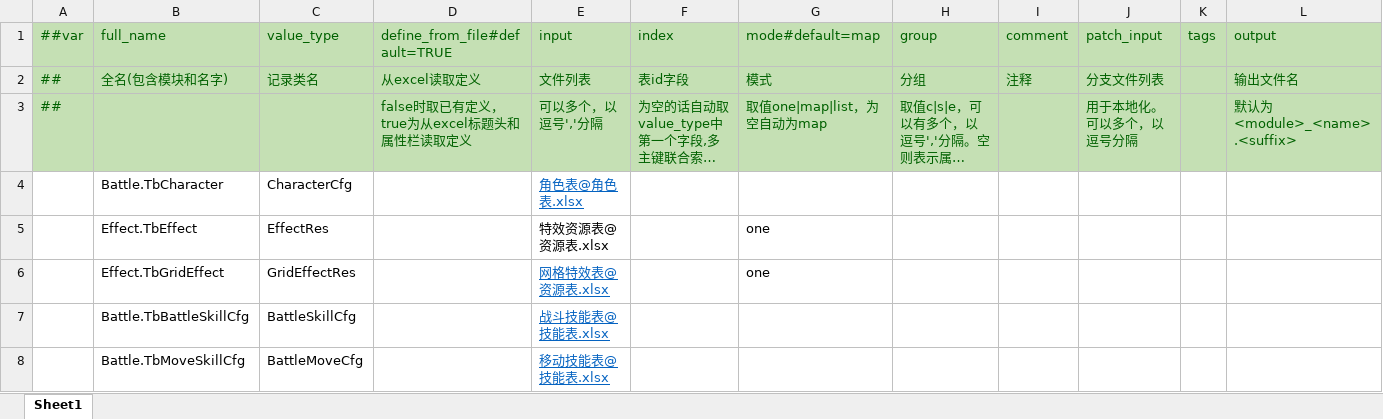
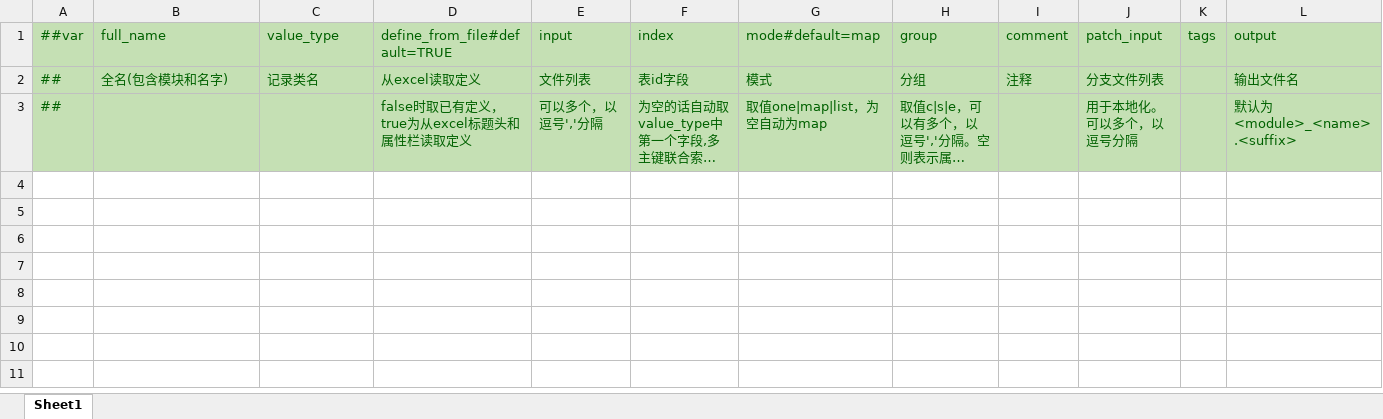
Before and after one commit to cnImpulse/Prototype, an Excel workbook: 导表工具/Excels/__tables__.xlsx, sheet Sheet1, drawn as a sheet; long unchanged cells end in …; values as stored, in another font and other column widths than the file's, no borders; the diff names each change by its address in the sheet, - before the commit and + after, or states it on an @@ line.

```diff
--- a/导表工具/Excels/__tables__.xlsx (sheet Sheet1)
+++ b/导表工具/Excels/__tables__.xlsx (sheet Sheet1)
-row 4:  | Battle.TbCharacter | CharacterCfg |  | 角色表@角色表.xlsx
-row 5:  | Effect.TbEffect | EffectRes |  | 特效资源表@资源表.xlsx |  | one
-row 6:  | Effect.TbGridEffect | GridEffectRes |  | 网格特效表@资源表.xlsx |  | one
-row 7:  | Battle.TbBattleSkillCfg | BattleSkillCfg |  | 战斗技能表@技能表.xlsx
-row 8:  | Battle.TbMoveSkillCfg | BattleMoveCfg |  | 移动技能表@技能表.xlsx
```
Also changed, not shown: 导表工具/Excels/__beans__.xlsx, 9 other files.
